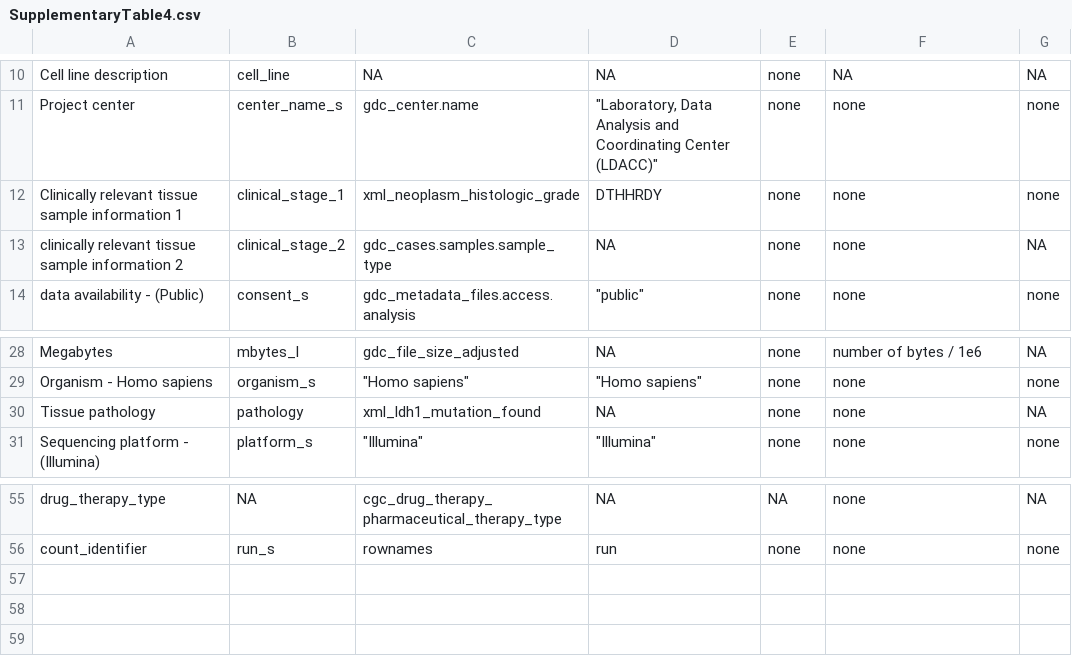
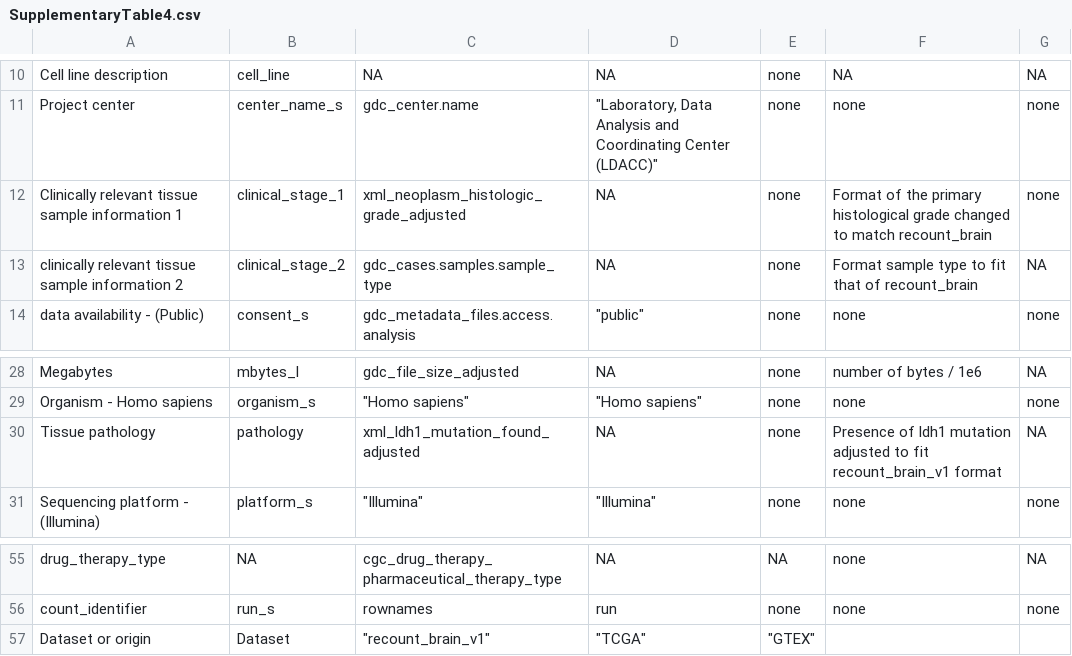
Before and after one commit to LieberInstitute/recount-brain, a CSV file: SupplementaryTable4.csv, drawn as a sheet; only a part is shown, gaps mark what is left out.

Commit message:
Add files via upload

```diff
--- a/SupplementaryTable4.csv
+++ b/SupplementaryTable4.csv
@@ -15,4 +15,4 @@ Cell line description,cell_line,NA,NA,none,NA,NA
 Project center,center_name_s,gdc_center.name,"""Laboratory, Data Analysis and Coordinating Center (LDACC)""",none,none,none
-Clinically relevant tissue sample information 1,clinical_stage_1,xml_neoplasm_histologic_grade,DTHHRDY,none,none,none
-clinically relevant tissue sample information 2,clinical_stage_2,gdc_cases.samples.sample_type,NA,none,none,NA
+Clinically relevant tissue sample information 1,clinical_stage_1,xml_neoplasm_histologic_grade_adjusted,NA,none,Format of the primary histological grade changed to match recount_brain,none
+clinically relevant tissue sample information 2,clinical_stage_2,gdc_cases.samples.sample_type,NA,none,Format sample type to fit that of recount_brain,NA
 data availability - (Public),consent_s,gdc_metadata_files.access.analysis,"""public""",none,none,none
@@ -34,3 +34,3 @@ Megabytes,mbytes_l,gdc_file_size_adjusted,NA,none,number of bytes / 1e6,NA
 Organism - Homo sapiens,organism_s,"""Homo sapiens""","""Homo sapiens""",none,none,none
-Tissue pathology,pathology,xml_ldh1_mutation_found,NA,none,none,NA
+Tissue pathology,pathology,xml_ldh1_mutation_found_adjusted,NA,none,Presence of ldh1 mutation adjusted to fit recount_brain_v1 format,NA
 Sequencing platform - (Illumina),platform_s,"""Illumina""","""Illumina""",none,none,none
@@ -62 +62,2 @@ drug_therapy_type,NA,cgc_drug_therapy_pharmaceutical_therapy_type,NA,NA,none,NA
 count_identifier,run_s,rownames,run,none,none,none
+Dataset or origin,Dataset,"""recount_brain_v1""","""TCGA""","""GTEX""",,
```
